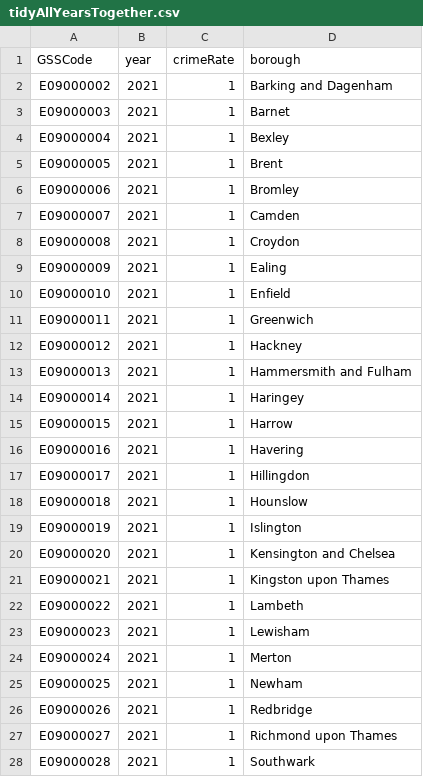
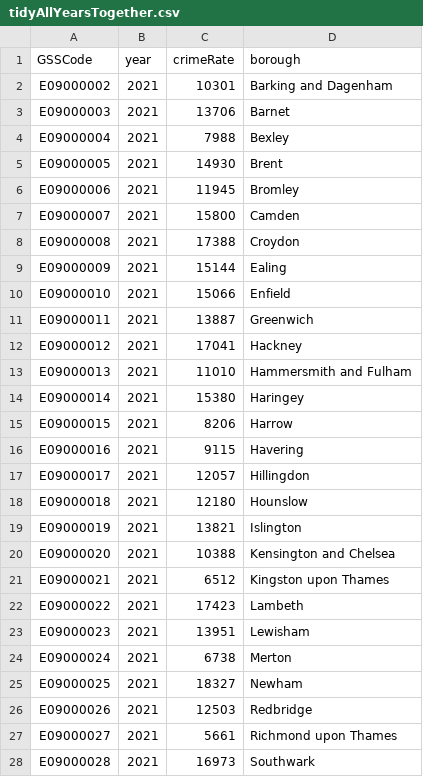
Before and after one commit to Didz12/datavis, a CSV file: tidyAllYearsTogether.csv, drawn as a sheet; only a part is shown; the diff covers the shown part only.

Commit message:
Update tidyAllYearsTogether.csv

```diff
--- a/tidyAllYearsTogether.csv
+++ b/tidyAllYearsTogether.csv
@@ -1,28 +1,28 @@
 GSSCode,year,crimeRate,borough
-E09000002,2021,1,Barking and Dagenham
-E09000003,2021,1,Barnet
-E09000004,2021,1,Bexley
-E09000005,2021,1,Brent
-E09000006,2021,1,Bromley
-E09000007,2021,1,Camden
-E09000008,2021,1,Croydon
-E09000009,2021,1,Ealing
-E09000010,2021,1,Enfield
-E09000011,2021,1,Greenwich
-E09000012,2021,1,Hackney
-E09000013,2021,1,Hammersmith and Fulham
-E09000014,2021,1,Haringey
-E09000015,2021,1,Harrow
-E09000016,2021,1,Havering
-E09000017,2021,1,Hillingdon
-E09000018,2021,1,Hounslow
-E09000019,2021,1,Islington
-E09000020,2021,1,Kensington and Chelsea
-E09000021,2021,1,Kingston upon Thames
-E09000022,2021,1,Lambeth
-E09000023,2021,1,Lewisham
-E09000024,2021,1,Merton
-E09000025,2021,1,Newham
-E09000026,2021,1,Redbridge
-E09000027,2021,1,Richmond upon Thames
-E09000028,2021,1,Southwark
+E09000002,2021,10301,Barking and Dagenham
+E09000003,2021,13706,Barnet
+E09000004,2021,7988,Bexley
+E09000005,2021,14930,Brent
+E09000006,2021,11945,Bromley
+E09000007,2021,15800,Camden
+E09000008,2021,17388,Croydon
+E09000009,2021,15144,Ealing
+E09000010,2021,15066,Enfield
+E09000011,2021,13887,Greenwich
+E09000012,2021,17041,Hackney
+E09000013,2021,11010,Hammersmith and Fulham
+E09000014,2021,15380,Haringey
+E09000015,2021,8206,Harrow
+E09000016,2021,9115,Havering
+E09000017,2021,12057,Hillingdon
+E09000018,2021,12180,Hounslow
+E09000019,2021,13821,Islington
+E09000020,2021,10388,Kensington and Chelsea
+E09000021,2021,6512,Kingston upon Thames
+E09000022,2021,17423,Lambeth
+E09000023,2021,13951,Lewisham
+E09000024,2021,6738,Merton
+E09000025,2021,18327,Newham
+E09000026,2021,12503,Redbridge
+E09000027,2021,5661,Richmond upon Thames
+E09000028,2021,16973,Southwark
```
Also changed, not shown: 69 edited cells elsewhere in this file.
